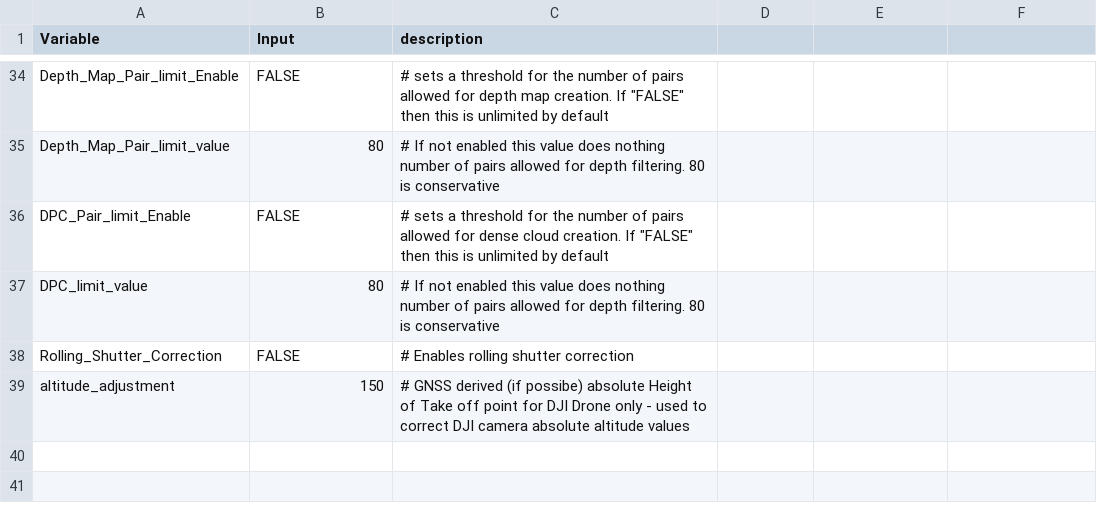
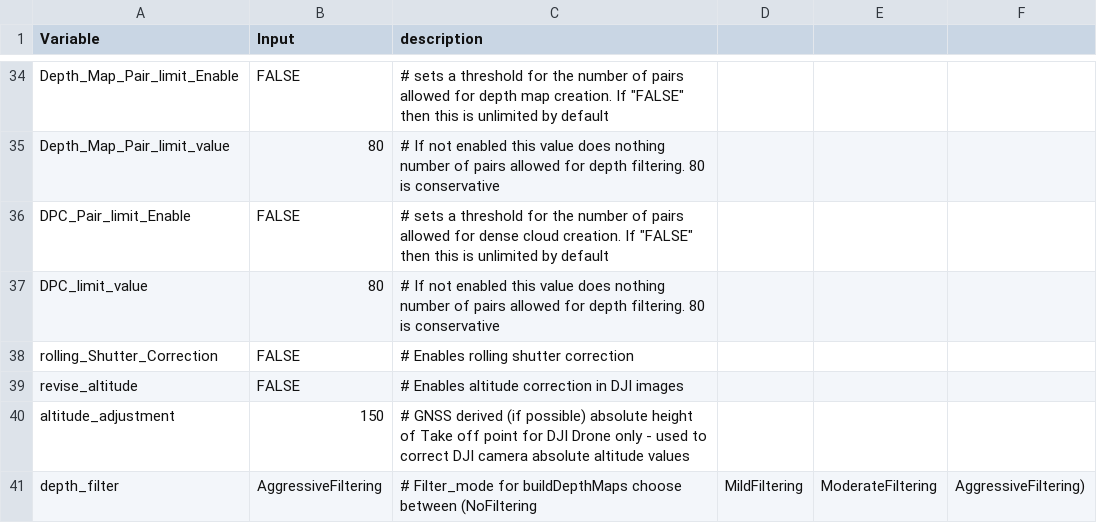
Before and after one commit to h-a-graham/Metashape_Auto_Workflow, a CSV file: input_file.csv, drawn as a sheet; only a part is shown, gaps mark what is left out.

Commit message:
Additional line added to input file.  "revise_altitude" TRUE/FALSE.  If true then the dji altitude adjustment script line is run.  If False no adjustment is made to the absolute altitude.

```diff
--- a/input_file.csv
+++ b/input_file.csv
@@ -37,3 +37,5 @@ DPC_Pair_limit_Enable,FALSE,"# sets a threshold for the number of pairs allowed
 DPC_limit_value,80,# If not enabled this value does nothing number of pairs allowed for depth filtering. 80 is conservative
-Rolling_Shutter_Correction,FALSE,"# Enables rolling shutter correction"
-altitude_adjustment,150,# GNSS derived (if possibe) absolute Height of Take off point for DJI Drone only - used to correct DJI camera absolute altitude values
+rolling_Shutter_Correction,FALSE,"# Enables rolling shutter correction"
+revise_altitude,FALSE,"# Enables altitude correction in DJI images"
+altitude_adjustment,150,# GNSS derived (if possible) absolute height of Take off point for DJI Drone only - used to correct DJI camera absolute altitude values
+depth_filter,AggressiveFiltering,# Filter_mode for buildDepthMaps choose between (NoFiltering,MildFiltering,ModerateFiltering,AggressiveFiltering)
```
